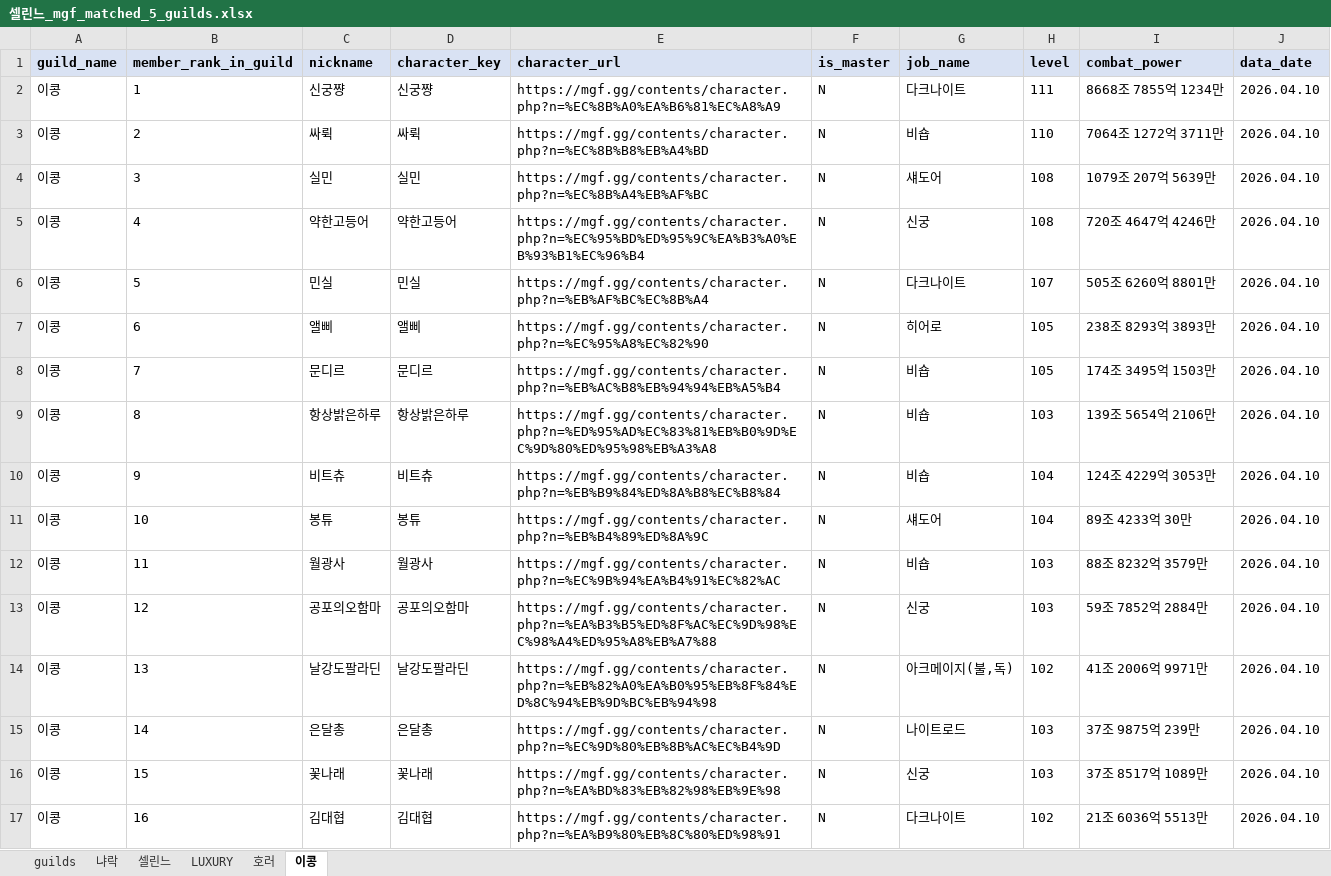
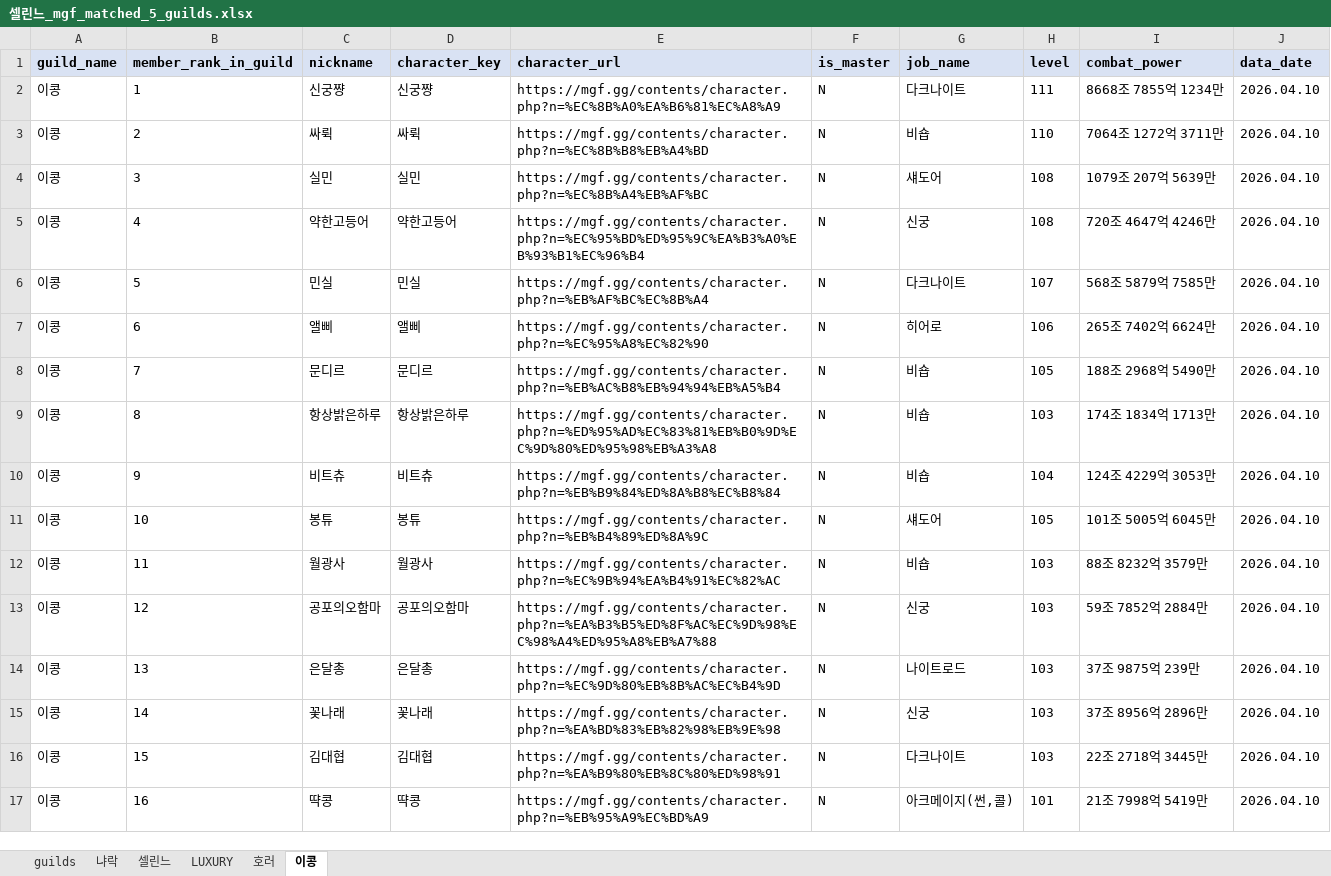
Before and after one commit to pogas/mgf_guild_match, an Excel workbook: reports/셀린느/셀린느_mgf_matched_5_guilds.xlsx, sheet 이콩, drawn as a sheet; only a part is shown; values as stored, in another font and other column widths than the file's, no borders; the diff covers the shown part only; the diff names each change by its address in the sheet, - before the commit and + after, or states it on an @@ line.

```diff
--- a/reports/셀린느/셀린느_mgf_matched_5_guilds.xlsx (sheet 이콩)
+++ b/reports/셀린느/셀린느_mgf_matched_5_guilds.xlsx (sheet 이콩)
-I6 (combat_power): 505조 6260억 8801만
+I6 (combat_power): 568조 5879억 7585만
-H7 (level): 105
+H7 (level): 106
-I7 (combat_power): 238조 8293억 3893만
+I7 (combat_power): 265조 7402억 6624만
-I8 (combat_power): 174조 3495억 1503만
+I8 (combat_power): 188조 2968억 5490만
-I9 (combat_power): 139조 5654억 2106만
+I9 (combat_power): 174조 1834억 1713만
-H11 (level): 104
+H11 (level): 105
-I11 (combat_power): 89조 4233억 30만
+I11 (combat_power): 101조 5005억 6045만
-C14 (nickname): 날강도팔라딘
+C14 (nickname): 은달총
-D14 (character_key): 날강도팔라딘
+D14 (character_key): 은달총
-E14 (character_url): https://mgf.gg/contents/character.php?n=%EB%82%A0%EA%B0%95%EB%8F%84%ED%8C%94%EB%9D%BC%EB%94%98
+E14 (character_url): https://mgf.gg/contents/character.php?n=%EC%9D%80%EB%8B%AC%EC%B4%9D
-G14 (job_name): 아크메이지(불,독)
+G14 (job_name): 나이트로드
-H14 (level): 102
+H14 (level): 103
-I14 (combat_power): 41조 2006억 9971만
+I14 (combat_power): 37조 9875억 239만
-C15 (nickname): 은달총
+C15 (nickname): 꽃나래
-D15 (character_key): 은달총
+D15 (character_key): 꽃나래
-E15 (character_url): https://mgf.gg/contents/character.php?n=%EC%9D%80%EB%8B%AC%EC%B4%9D
+E15 (character_url): https://mgf.gg/contents/character.php?n=%EA%BD%83%EB%82%98%EB%9E%98
-G15 (job_name): 나이트로드
+G15 (job_name): 신궁
-I15 (combat_power): 37조 9875억 239만
+I15 (combat_power): 37조 8956억 2896만
-C16 (nickname): 꽃나래
+C16 (nickname): 김대협
-D16 (character_key): 꽃나래
+D16 (character_key): 김대협
-E16 (character_url): https://mgf.gg/contents/character.php?n=%EA%BD%83%EB%82%98%EB%9E%98
+E16 (character_url): https://mgf.gg/contents/character.php?n=%EA%B9%80%EB%8C%80%ED%98%91
-G16 (job_name): 신궁
+G16 (job_name): 다크나이트
-I16 (combat_power): 37조 8517억 1089만
+I16 (combat_power): 22조 2718억 3445만
-C17 (nickname): 김대협
+C17 (nickname): 땩콩
-D17 (character_key): 김대협
+D17 (character_key): 땩콩
-E17 (character_url): https://mgf.gg/contents/character.php?n=%EA%B9%80%EB%8C%80%ED%98%91
+E17 (character_url): https://mgf.gg/contents/character.php?n=%EB%95%A9%EC%BD%A9
-G17 (job_name): 다크나이트
+G17 (job_name): 아크메이지(썬,콜)
-H17 (level): 102
+H17 (level): 101
-I17 (combat_power): 21조 6036억 5513만
+I17 (combat_power): 21조 7998억 5419만
```
Also changed, not shown: 1 removed row and 61 edited cells elsewhere in this sheet, sheet 호러, sheet LUXURY, sheet 냐락, sheet 셀린느, sheet guilds, reports/빅딜/빅딜_mgf_matched_5_guilds.xlsx, 6 other files.
